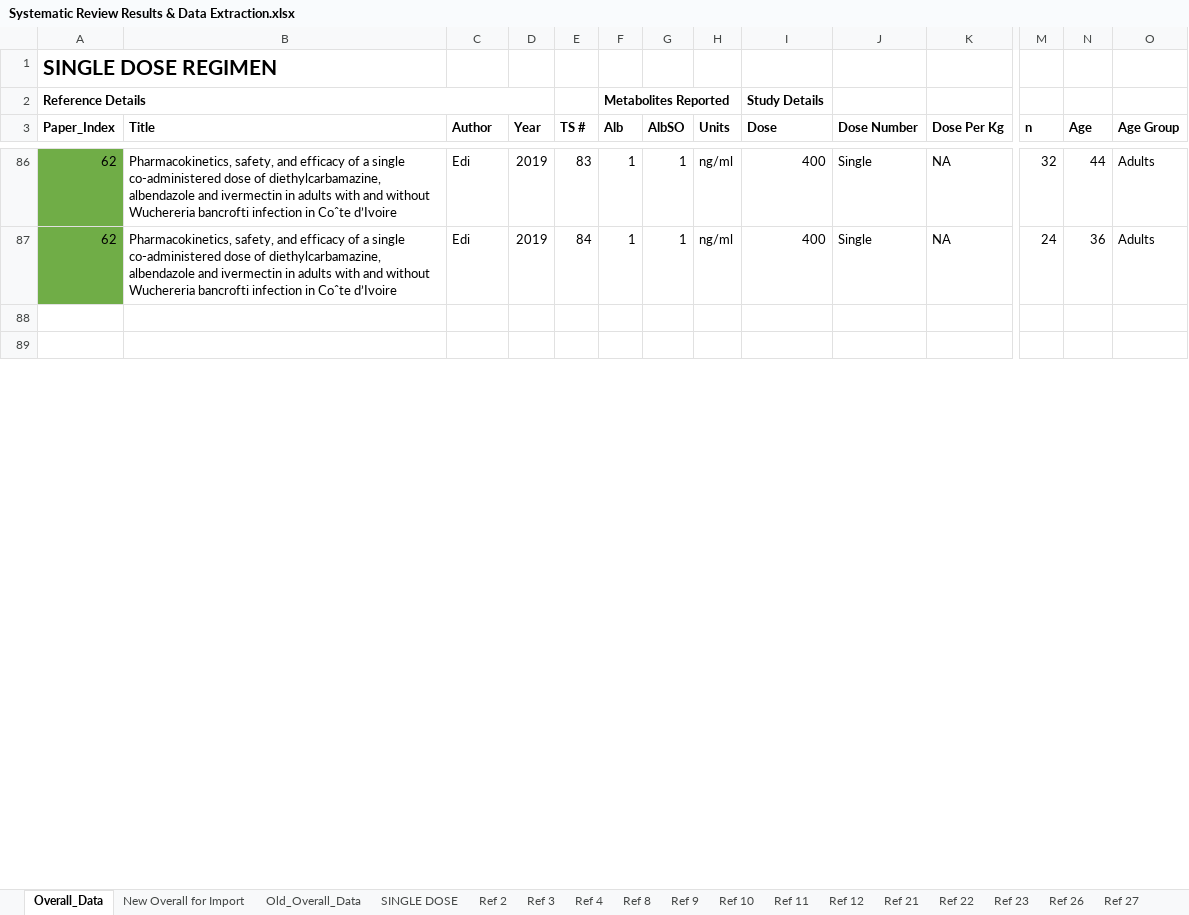
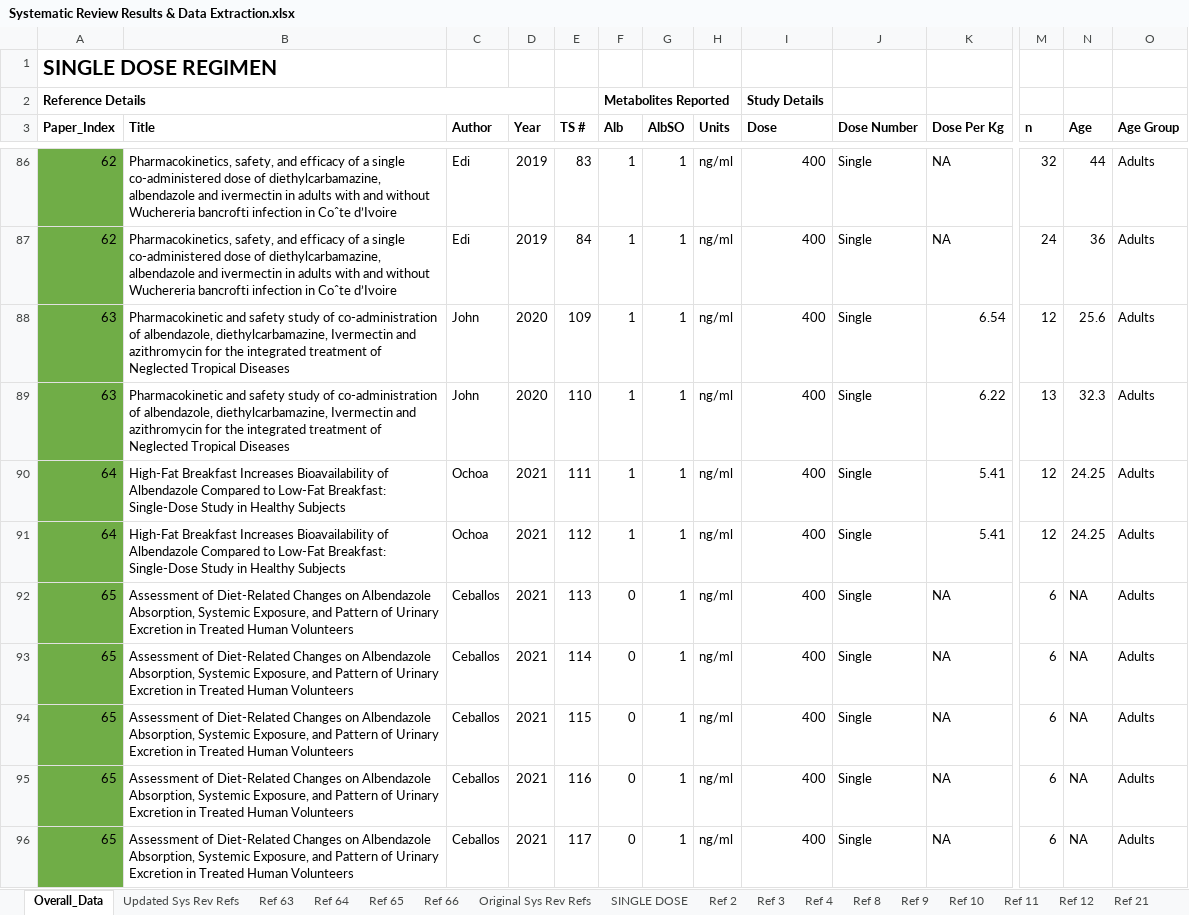
Before and after one commit to cwhittaker1000/albendazole_pk, an Excel workbook: Data/Systematic Review Results & Data Extraction.xlsx, sheet Overall_Data, drawn as a sheet; only a part is shown, gaps mark what is left out; the shorter side is filled out with more unchanged rows; values as stored, in another font and other column widths than the file's, no borders; rows hold the shown columns only; the diff covers the shown part only; the diff names each change by its address in the sheet, - before the commit and + after, or states it on an @@ line.

```diff
--- a/Data/Systematic Review Results & Data Extraction.xlsx (sheet Overall_Data)
+++ b/Data/Systematic Review Results & Data Extraction.xlsx (sheet Overall_Data)
+sheet tab: Updated Sys Rev Refs
+sheet tab: Ref 63
+sheet tab: Ref 64
+sheet tab: Ref 65
+sheet tab: Ref 66
+sheet tab: Original Sys Rev Refs
+row 88: 63 | Pharmacokinetic and safety study of co-administration of albendazole, diethylcarbamazine, Ivermectin and azithromycin for the integrated treatment of Neglected Tropical Diseases | John | 2020 | 109 | 1 | 1 | ng/ml | 400 | Single | 6.54 | 12 | 25.6 | Adults
+row 89: 63 | Pharmacokinetic and safety study of co-administration of albendazole, diethylcarbamazine, Ivermectin and azithromycin for the integrated treatment of Neglected Tropical Diseases | John | 2020 | 110 | 1 | 1 | ng/ml | 400 | Single | 6.22 | 13 | 32.3 | Adults
+row 90: 64 | High-Fat Breakfast Increases Bioavailability of Albendazole Compared to Low-Fat Breakfast: Single-Dose Study in Healthy Subjects | Ochoa | 2021 | 111 | 1 | 1 | ng/ml | 400 | Single | 5.41 | 12 | 24.25 | Adults
+row 91: 64 | High-Fat Breakfast Increases Bioavailability of Albendazole Compared to Low-Fat Breakfast: Single-Dose Study in Healthy Subjects | Ochoa | 2021 | 112 | 1 | 1 | ng/ml | 400 | Single | 5.41 | 12 | 24.25 | Adults
+row 92: 65 | Assessment of Diet-Related Changes on Albendazole Absorption, Systemic Exposure, and Pattern of Urinary Excretion in Treated Human Volunteers | Ceballos | 2021 | 113 | 0 | 1 | ng/ml | 400 | Single | NA | 6 | NA | Adults
+row 93: 65 | Assessment of Diet-Related Changes on Albendazole Absorption, Systemic Exposure, and Pattern of Urinary Excretion in Treated Human Volunteers | Ceballos | 2021 | 114 | 0 | 1 | ng/ml | 400 | Single | NA | 6 | NA | Adults
+row 94: 65 | Assessment of Diet-Related Changes on Albendazole Absorption, Systemic Exposure, and Pattern of Urinary Excretion in Treated Human Volunteers | Ceballos | 2021 | 115 | 0 | 1 | ng/ml | 400 | Single | NA | 6 | NA | Adults
+row 95: 65 | Assessment of Diet-Related Changes on Albendazole Absorption, Systemic Exposure, and Pattern of Urinary Excretion in Treated Human Volunteers | Ceballos | 2021 | 116 | 0 | 1 | ng/ml | 400 | Single | NA | 6 | NA | Adults
+row 96: 65 | Assessment of Diet-Related Changes on Albendazole Absorption, Systemic Exposure, and Pattern of Urinary Excretion in Treated Human Volunteers | Ceballos | 2021 | 117 | 0 | 1 | ng/ml | 400 | Single | NA | 6 | NA | Adults
```
Also changed, not shown: 12 added rows elsewhere in this sheet, other sheet tabs, 3 other files.
